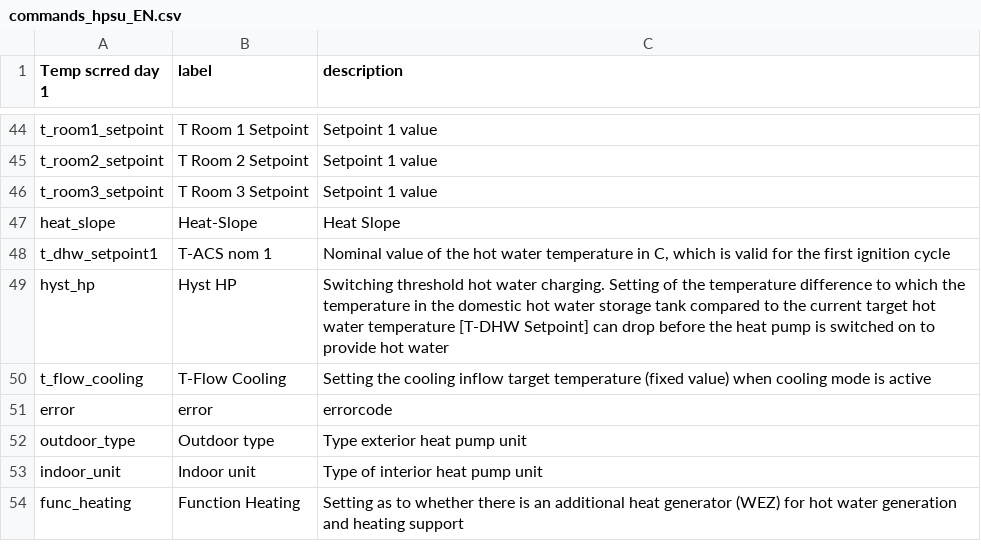
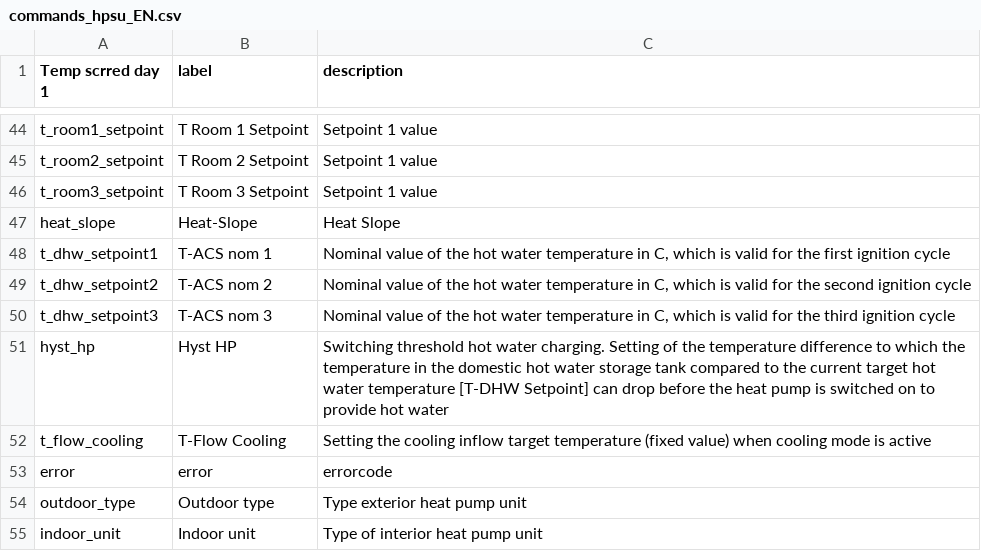
Before and after one commit to zanac/pyHPSU, a CSV file: etc/pyHPSU/commands_hpsu_EN.csv, drawn as a sheet; only a part is shown, gaps mark what is left out; the shorter side is filled out with more unchanged rows; the diff names each change by its address in the sheet, - before the commit and + after, or states it on an @@ line.

Commit message:
added command for t_dhw_setpoint2 and setpoint3

```diff
--- a/etc/pyHPSU/commands_hpsu_EN.csv
+++ b/etc/pyHPSU/commands_hpsu_EN.csv
+row 49: t_dhw_setpoint2 | T-ACS nom 2 | Nominal value of the hot water temperature in C, which is valid for the second ignition cycle
+row 50: t_dhw_setpoint3 | T-ACS nom 3 | Nominal value of the hot water temperature in C, which is valid for the third ignition cycle
```
